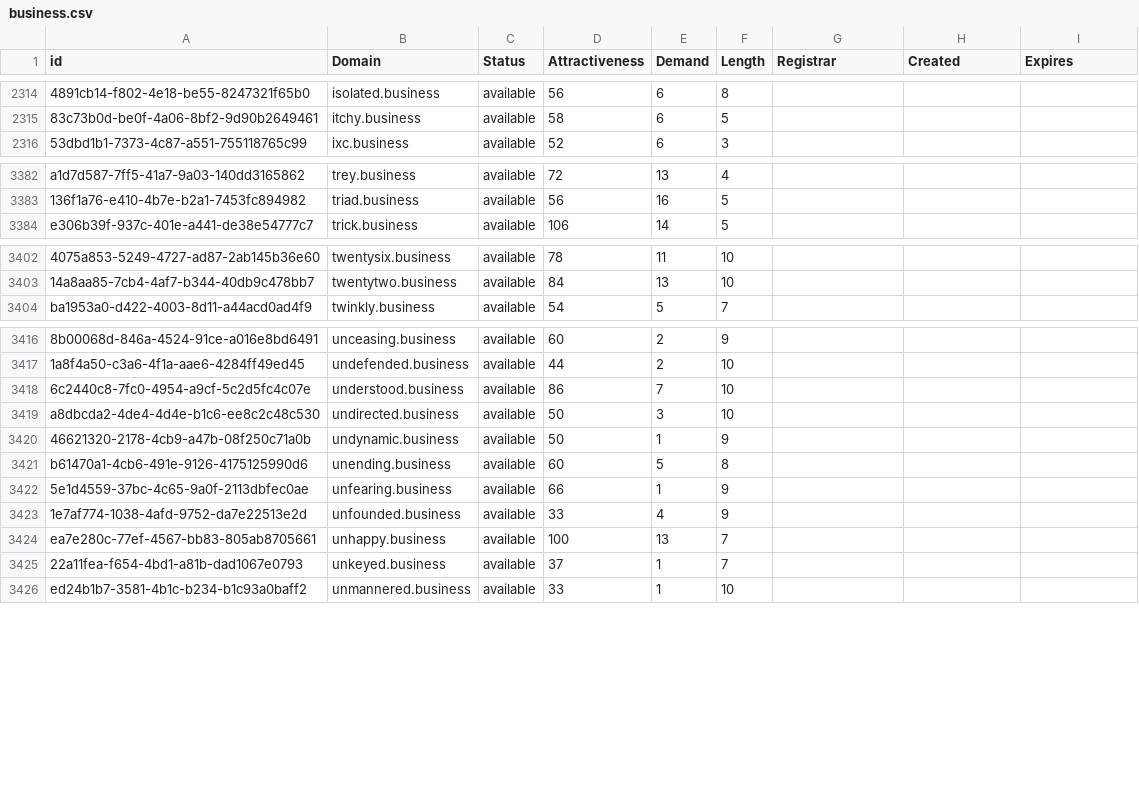
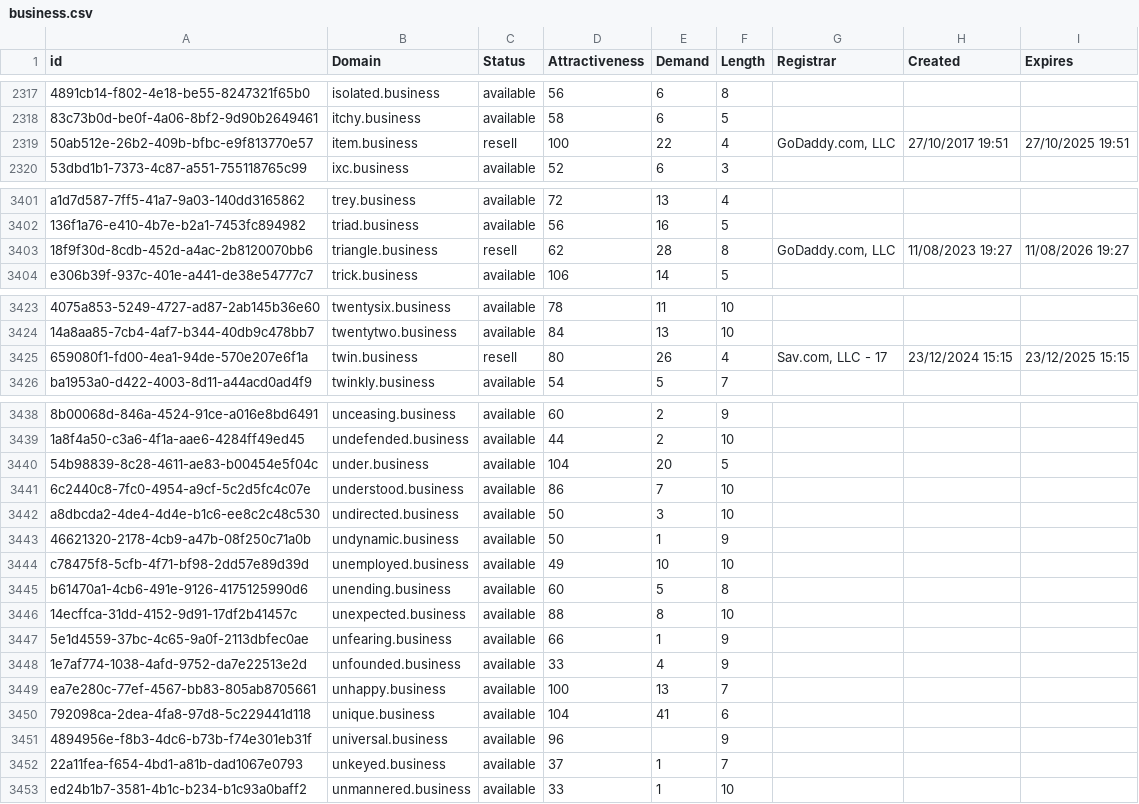
Before and after one commit to UniqueDomains/business-oneword-domains, a CSV file: business.csv, drawn as a sheet; only a part is shown, gaps mark what is left out; the diff covers the shown part only; the diff names each change by its address in the sheet, - before the commit and + after, or states it on an @@ line.

```diff
--- a/business.csv
+++ b/business.csv
+row 2319: 50ab512e-26b2-409b-bfbc-e9f813770e57 | item.business | resell | 100 | 22 | 4 | GoDaddy.com, LLC | 27/10/2017 19:51 | 27/10/2025 19:51
+row 3403: 18f9f30d-8cdb-452d-a4ac-2b8120070bb6 | triangle.business | resell | 62 | 28 | 8 | GoDaddy.com, LLC | 11/08/2023 19:27 | 11/08/2026 19:27
+row 3425: 659080f1-fd00-4ea1-94de-570e207e6f1a | twin.business | resell | 80 | 26 | 4 | Sav.com, LLC - 17 | 23/12/2024 15:15 | 23/12/2025 15:15
+row 3440: 54b98839-8c28-4611-ae83-b00454e5f04c | under.business | available | 104 | 20 | 5
+row 3444: c78475f8-5cfb-4f71-bf98-2dd57e89d39d | unemployed.business | available | 49 | 10 | 10
+row 3446: 14ecffca-31dd-4152-9d91-17df2b41457c | unexpected.business | available | 88 | 8 | 10
+row 3450: 792098ca-2dea-4fa8-97d8-5c229441d118 | unique.business | available | 104 | 41 | 6
+row 3451: 4894956e-f8b3-4dc6-b73b-f74e301eb31f | universal.business | available | 96 |  | 9
```
Also changed, not shown: 19 added rows and 19 edited cells elsewhere in this file, 2 other files.
